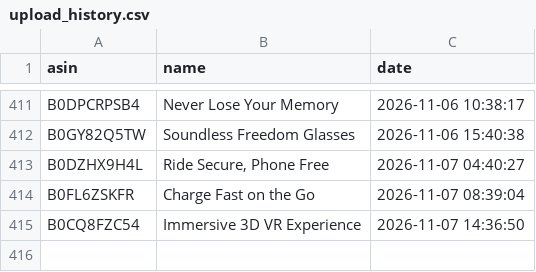
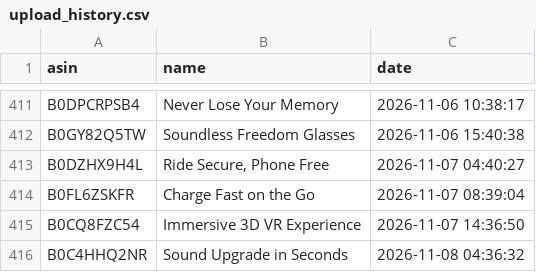
Before and after one commit to smartcartindiaofficial-coder/SmartCart-India, a CSV file: upload_history.csv, drawn as a sheet; only a part is shown, gaps mark what is left out; the diff names each change by its address in the sheet, - before the commit and + after, or states it on an @@ line.

```diff
--- a/upload_history.csv
+++ b/upload_history.csv
+row 416: B0C4HHQ2NR | Sound Upgrade in Seconds | 2026-11-08 04:36:32
```
Also changed, not shown: 15 other files.
